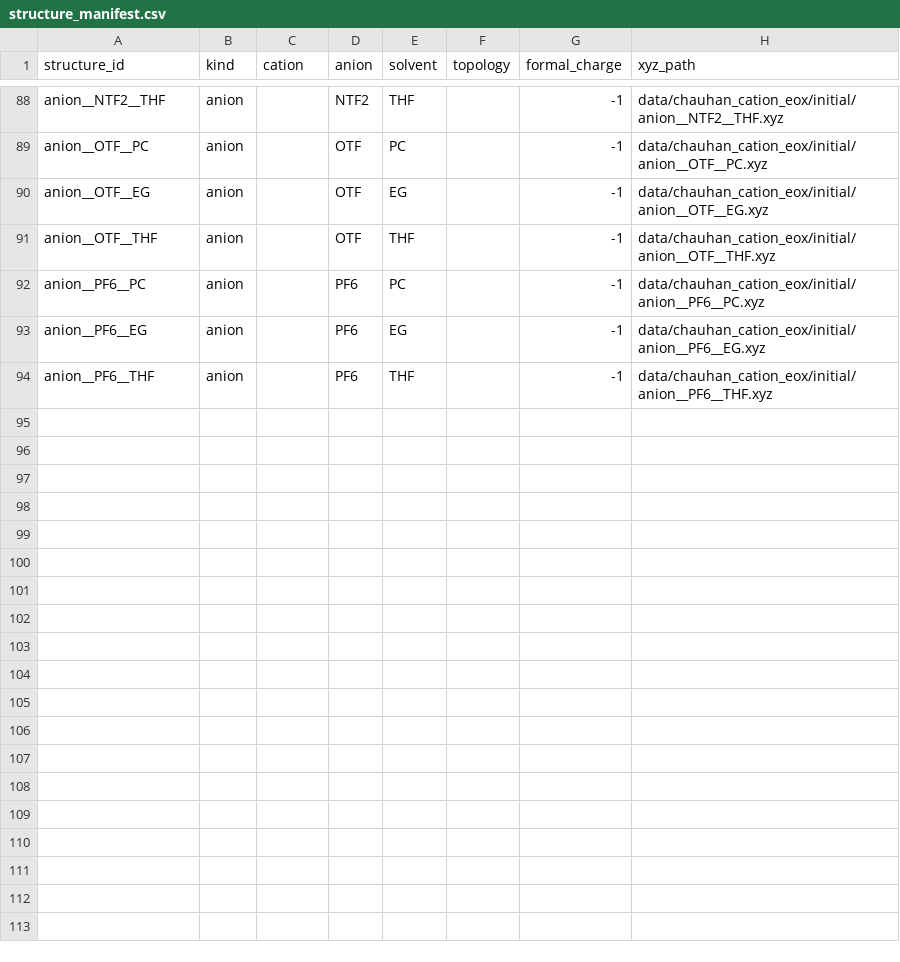
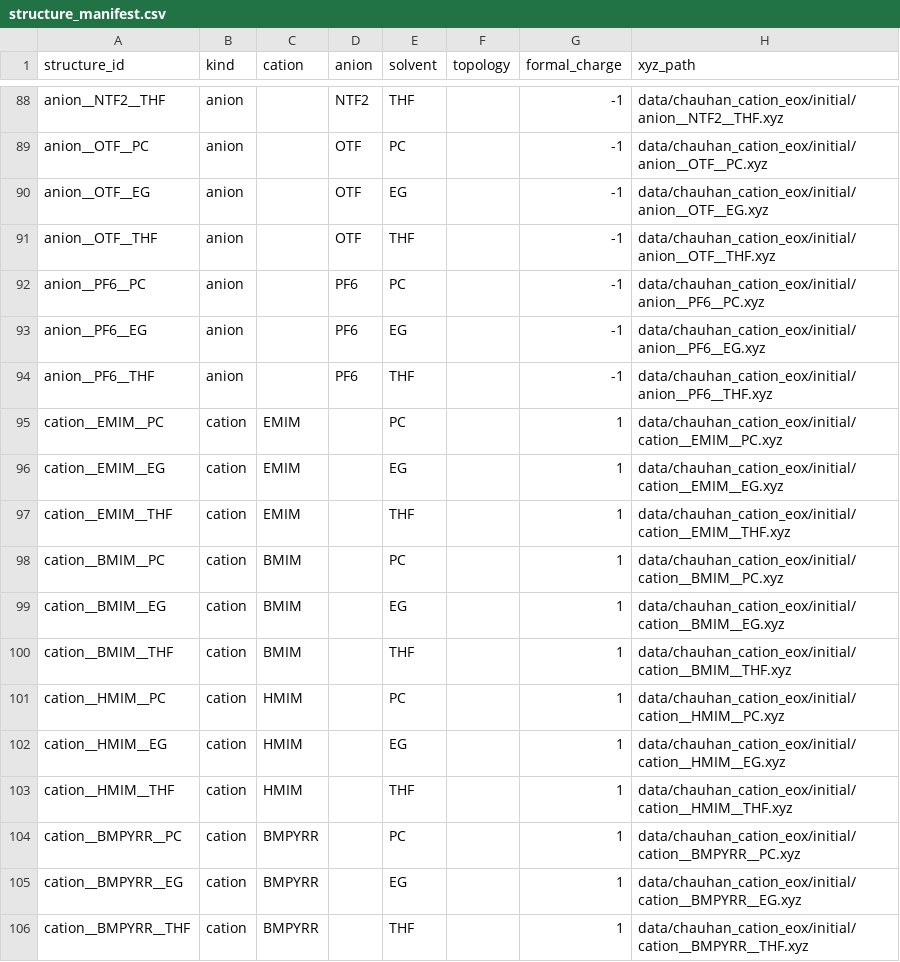
Before and after one commit to Caesiumatic/jhtvs_ft0806, a CSV file: data/chauhan_cation_eox/structure_manifest.csv, drawn as a sheet; only a part is shown, gaps mark what is left out.

```diff
--- a/data/chauhan_cation_eox/structure_manifest.csv
+++ b/data/chauhan_cation_eox/structure_manifest.csv
@@ -94 +94,13 @@ anion__PF6__EG,anion,,PF6,EG,,-1,data/chauhan_cation_eox/initial/anion__PF6__EG.
 anion__PF6__THF,anion,,PF6,THF,,-1,data/chauhan_cation_eox/initial/anion__PF6__THF.xyz
+cation__EMIM__PC,cation,EMIM,,PC,,1,data/chauhan_cation_eox/initial/cation__EMIM__PC.xyz
+cation__EMIM__EG,cation,EMIM,,EG,,1,data/chauhan_cation_eox/initial/cation__EMIM__EG.xyz
+cation__EMIM__THF,cation,EMIM,,THF,,1,data/chauhan_cation_eox/initial/cation__EMIM__THF.xyz
+cation__BMIM__PC,cation,BMIM,,PC,,1,data/chauhan_cation_eox/initial/cation__BMIM__PC.xyz
+cation__BMIM__EG,cation,BMIM,,EG,,1,data/chauhan_cation_eox/initial/cation__BMIM__EG.xyz
+cation__BMIM__THF,cation,BMIM,,THF,,1,data/chauhan_cation_eox/initial/cation__BMIM__THF.xyz
+cation__HMIM__PC,cation,HMIM,,PC,,1,data/chauhan_cation_eox/initial/cation__HMIM__PC.xyz
+cation__HMIM__EG,cation,HMIM,,EG,,1,data/chauhan_cation_eox/initial/cation__HMIM__EG.xyz
+cation__HMIM__THF,cation,HMIM,,THF,,1,data/chauhan_cation_eox/initial/cation__HMIM__THF.xyz
+cation__BMPYRR__PC,cation,BMPYRR,,PC,,1,data/chauhan_cation_eox/initial/cation__BMPYRR__PC.xyz
+cation__BMPYRR__EG,cation,BMPYRR,,EG,,1,data/chauhan_cation_eox/initial/cation__BMPYRR__EG.xyz
+cation__BMPYRR__THF,cation,BMPYRR,,THF,,1,data/chauhan_cation_eox/initial/cation__BMPYRR__THF.xyz
```
Also changed, not shown: data/chauhan_cation_eox/as_reference_results.csv, data/chauhan_cation_eox/calculation_manifest.csv, 11 other files.
